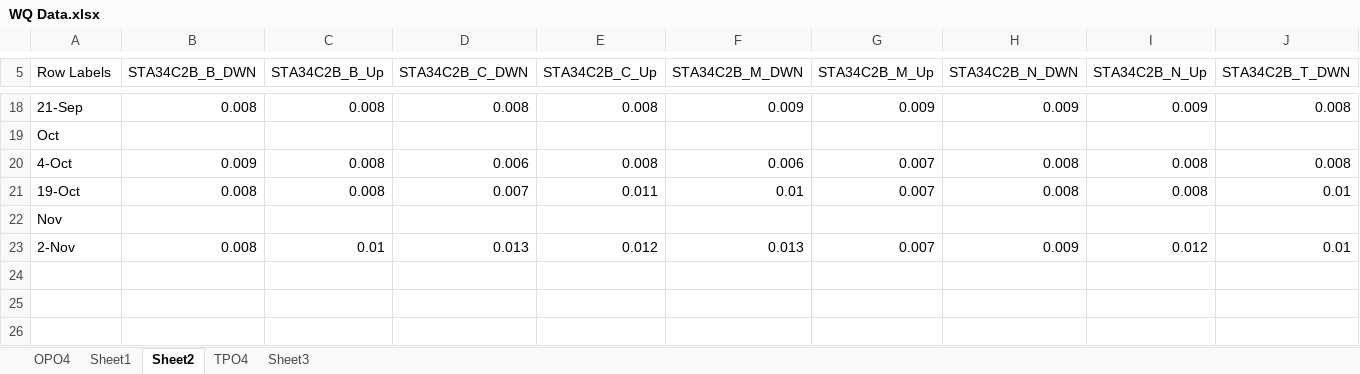
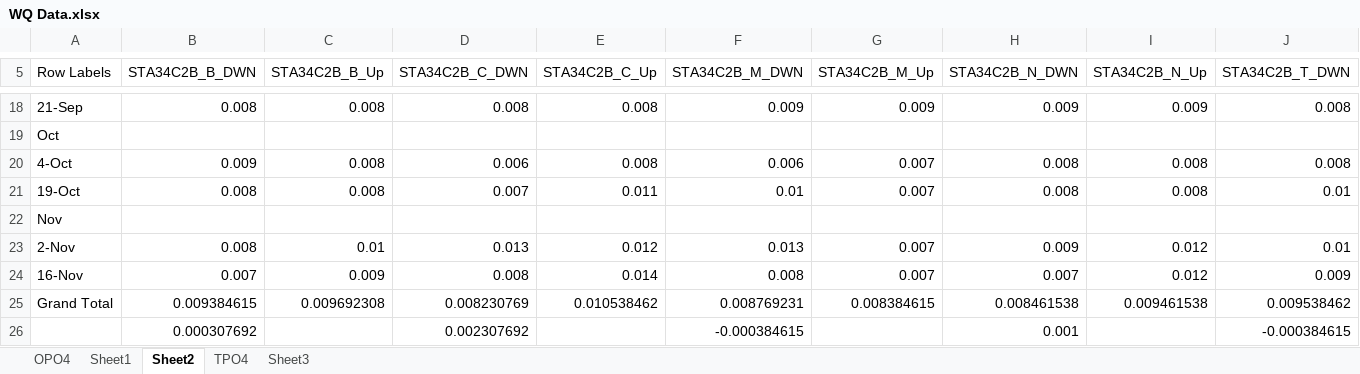
Before and after one commit to citizenpowers/ECOTOPE, an Excel workbook: Data/WQ Data/WQ Data.xlsx, sheet Sheet2, drawn as a sheet; only a part is shown, gaps mark what is left out; values as stored, in another font and other column widths than the file's, no borders; rows hold the shown columns only; the diff names each change by its address in the sheet, - before the commit and + after, or states it on an @@ line.

```diff
--- a/Data/WQ Data/WQ Data.xlsx (sheet Sheet2)
+++ b/Data/WQ Data/WQ Data.xlsx (sheet Sheet2)
+row 24: 16-Nov | 0.007 | 0.009 | 0.008 | 0.014 | 0.008 | 0.007 | 0.007 | 0.012 | 0.009
+row 25: Grand Total | 0.009384615 | 0.009692308 | 0.008230769 | 0.010538462 | 0.008769231 | 0.008384615 | 0.008461538 | 0.009461538 | 0.009538462
+row 26:  | 0.000307692 |  | 0.002307692 |  | -0.000384615 |  | 0.001 |  | -0.000384615
```
Also changed, not shown: sheet Sheet1, 5 other files.
